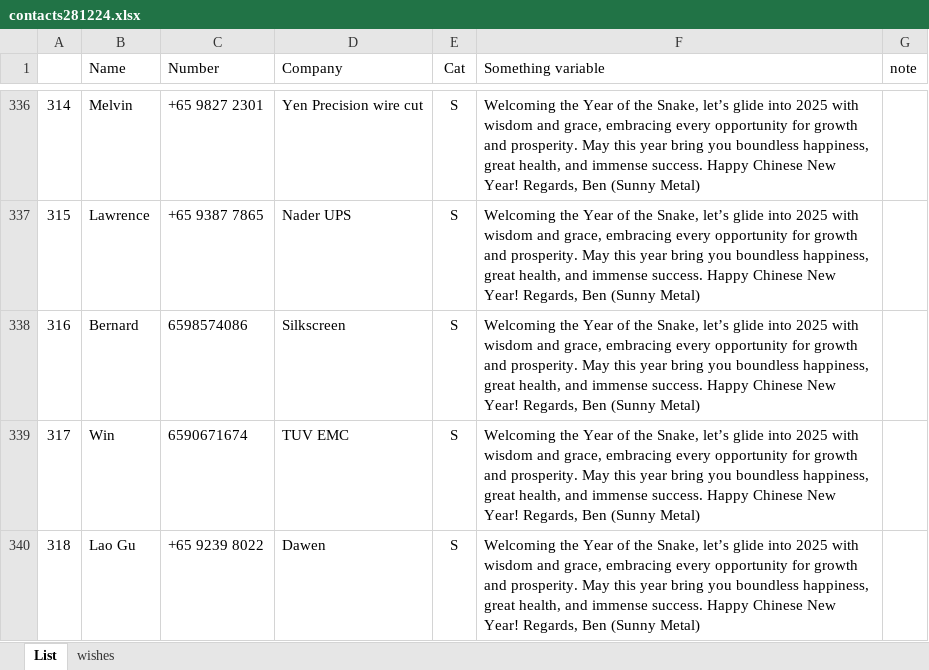
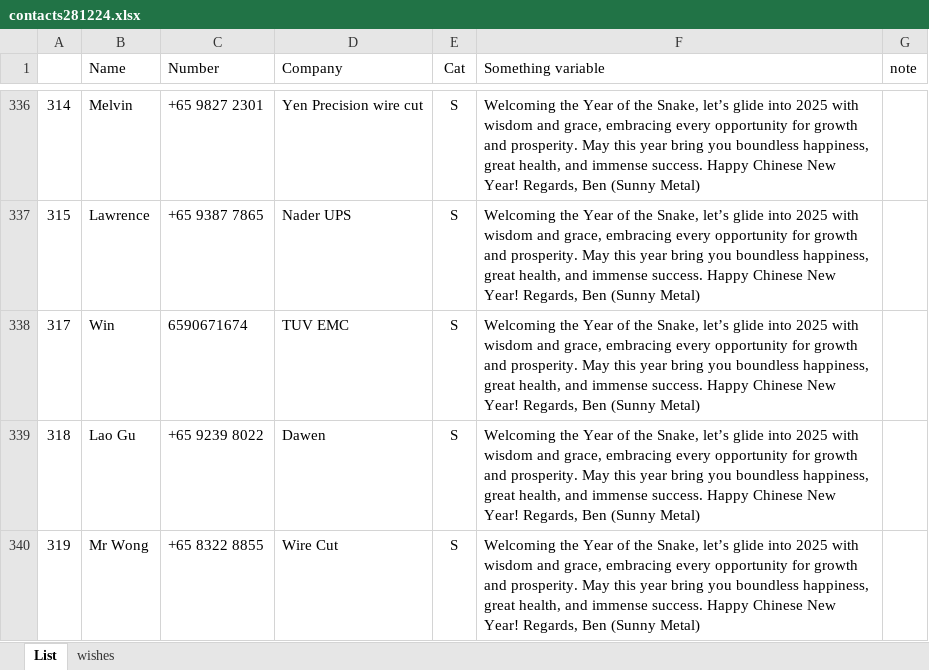
Before and after one commit to bpyj/sendwhatsapp, an Excel workbook: contacts281224.xlsx, sheet List, drawn as a sheet; only a part is shown, gaps mark what is left out; the shorter side is filled out with more unchanged rows; values as stored, in another font and other column widths than the file's, no borders; conditional formats not drawn; the diff names each change by its address in the sheet, - before the commit and + after, or states it on an @@ line.

Commit message:
removed bernard

```diff
--- a/contacts281224.xlsx (sheet List)
+++ b/contacts281224.xlsx (sheet List)
-row 338: 316 | Bernard | 6598574086 | Silkscreen | S | Welcoming the Year of the Snake, let’s glide into 2025 with wisdom and grace, embracing every opportunity for growth and prosperity. May this year bring you boundless happiness, great health, and immense success. Happy Chinese New Year! Regards, Ben (Sunny Metal)
```
Also changed, not shown: 2 other files.
